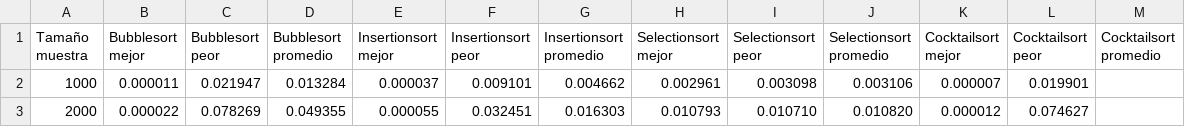
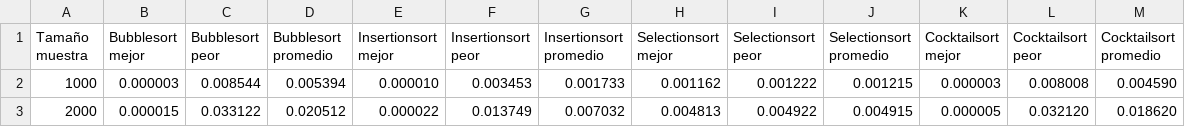
Before and after one commit to Shurrasco23/Tarea-1-Dise-o-de-algoritmos, a CSV file: db/resultados/comparativa_ordenamiento.csv, drawn as a sheet; only a part is shown; the diff covers the shown part only.

Commit message:
Add files via upload
se ha corregido un error de impresion en el archivo resultados de algoritmosde busqueda, y se ha implementado plot al makefile

```diff
--- a/db/resultados/comparativa_ordenamiento.csv
+++ b/db/resultados/comparativa_ordenamiento.csv
@@ -1,3 +1,3 @@
 Tamaño muestra, Bubblesort mejor,Bubblesort peor, Bubblesort promedio, Insertionsort mejor, Insertionsort peor, Insertionsort promedio, Selectionsort mejor, Selectionsort peor, Selectionsort promedio, Cocktailsort mejor, Cocktailsort peor, Cocktailsort promedio
-1000, 0.000011, 0.021947, 0.013284, 0.000037, 0.009101, 0.004662, 0.002961, 0.003098, 0.003106, 0.000007, 0.019901
-2000, 0.000022, 0.078269, 0.049355, 0.000055, 0.032451, 0.016303, 0.010793, 0.010710, 0.010820, 0.000012, 0.074627
+1000, 0.000003, 0.008544, 0.005394, 0.000010, 0.003453, 0.001733, 0.001162, 0.001222, 0.001215, 0.000003, 0.008008, 0.004590
+2000, 0.000015, 0.033122, 0.020512, 0.000022, 0.013749, 0.007032, 0.004813, 0.004922, 0.004915, 0.000005, 0.032120, 0.018620
```
Also changed, not shown: 72 edited cells elsewhere in this file, db/resultados/comparativa_busqueda.csv, 18 other files.
